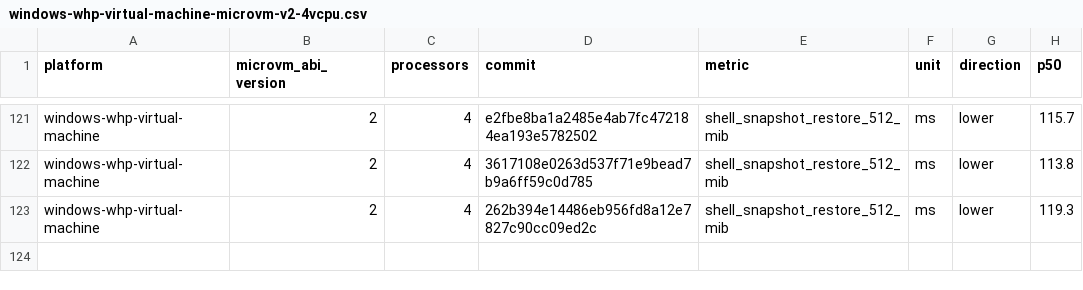
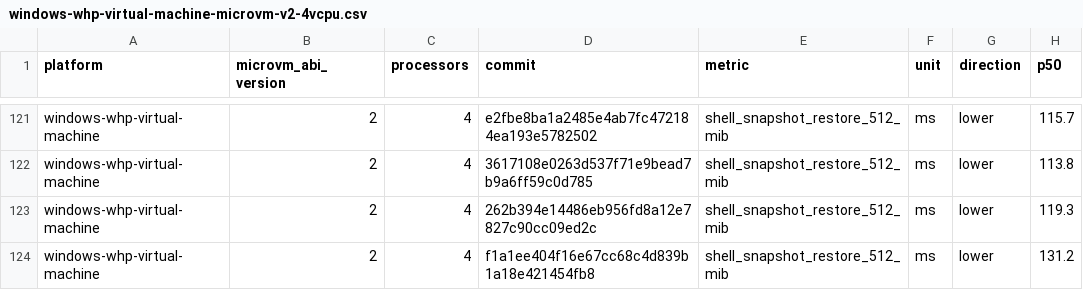
Before and after one commit to STUNSLAP/llllllllIl, a CSV file: data/windows-whp-virtual-machine-microvm-v2-4vcpu.csv, drawn as a sheet; only a part is shown, gaps mark what is left out.

```diff
--- a/data/windows-whp-virtual-machine-microvm-v2-4vcpu.csv
+++ b/data/windows-whp-virtual-machine-microvm-v2-4vcpu.csv
@@ -123 +123,2 @@ windows-whp-virtual-machine,2,4,3617108e0263d537f71e9bead7b9a6ff59c0d785,shell_s
 windows-whp-virtual-machine,2,4,262b394e14486eb956fd8a12e7827c90cc09ed2c,shell_snapshot_restore_512_mib,ms,lower,119.3
+windows-whp-virtual-machine,2,4,f1a1ee404f16e67cc68c4d839b1a18e421454fb8,shell_snapshot_restore_512_mib,ms,lower,131.2
```
Also changed, not shown: data/linux-kvm-virtual-machine-microvm-v2-1vcpu.csv, data/linux-mshv-virtual-machine-microvm-v2-1vcpu.csv, 9 other files.
